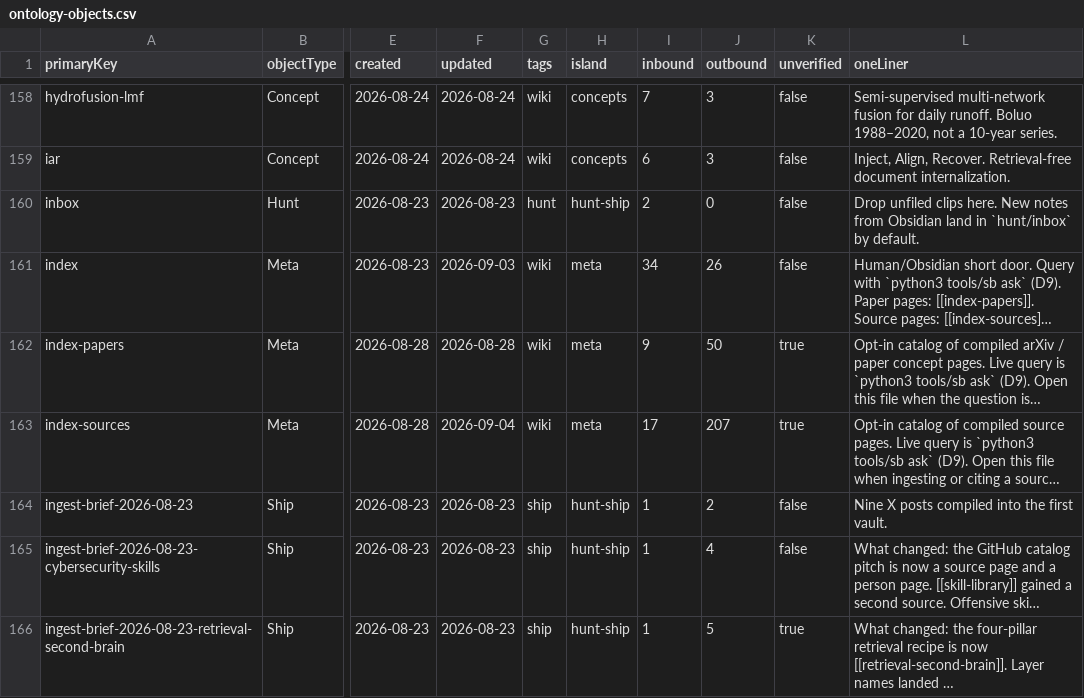
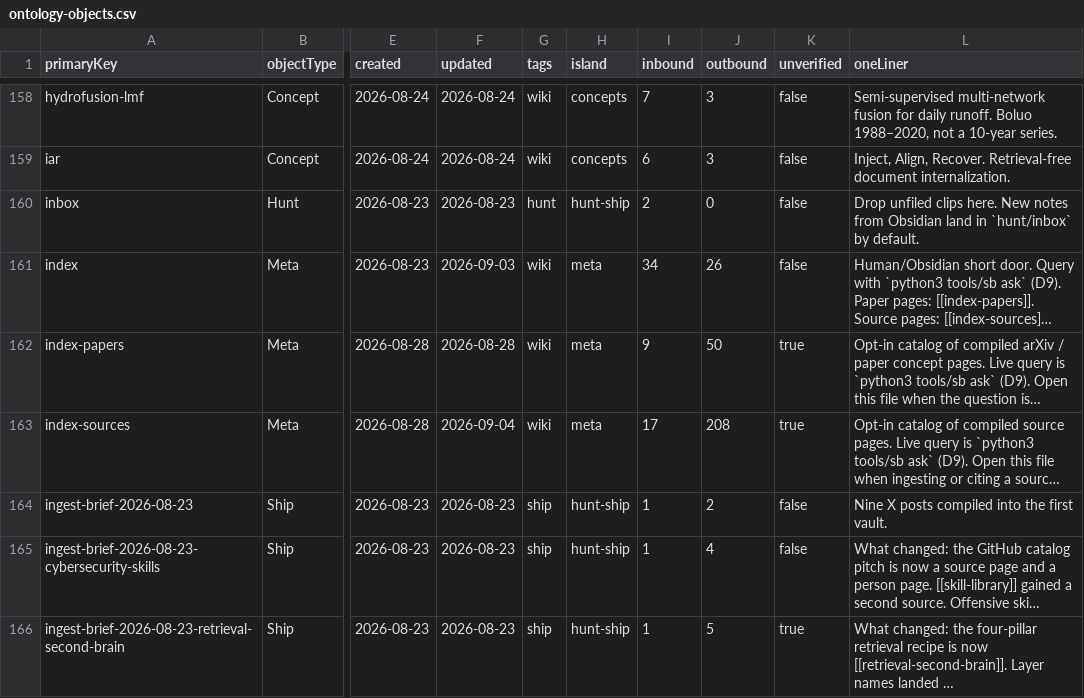
Before and after one commit to elan7192/second-brain, a CSV file: output/ontology-objects.csv, drawn as a sheet; only a part is shown, gaps mark what is left out; long unchanged cells end in …; the diff covers the shown part only; the diff names each change by its address in the sheet, - before the commit and + after, or states it on an @@ line.

```diff
--- a/output/ontology-objects.csv
+++ b/output/ontology-objects.csv
-J163 (outbound): 207
+J163 (outbound): 208
```
Also changed, not shown: 1 added row and 3 edited cells elsewhere in this file, wiki/claims.csv, 5 other files.
